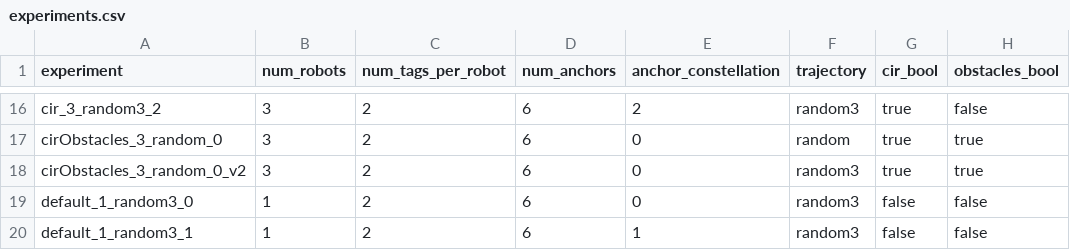
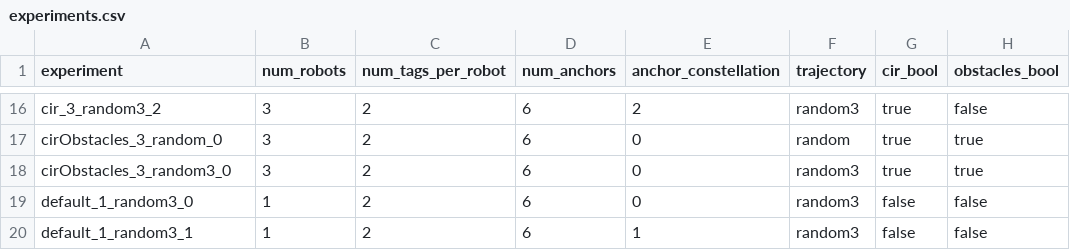
Before and after one commit to decargroup/miluv, a CSV file: config/experiments.csv, drawn as a sheet; only a part is shown, gaps mark what is left out; the diff names each change by its address in the sheet, - before the commit and + after, or states it on an @@ line.

Commit message:
Minor experiment naming change

```diff
--- a/config/experiments.csv
+++ b/config/experiments.csv
-A18 (experiment): cirObstacles_3_random_0_v2
+A18 (experiment): cirObstacles_3_random3_0
```
